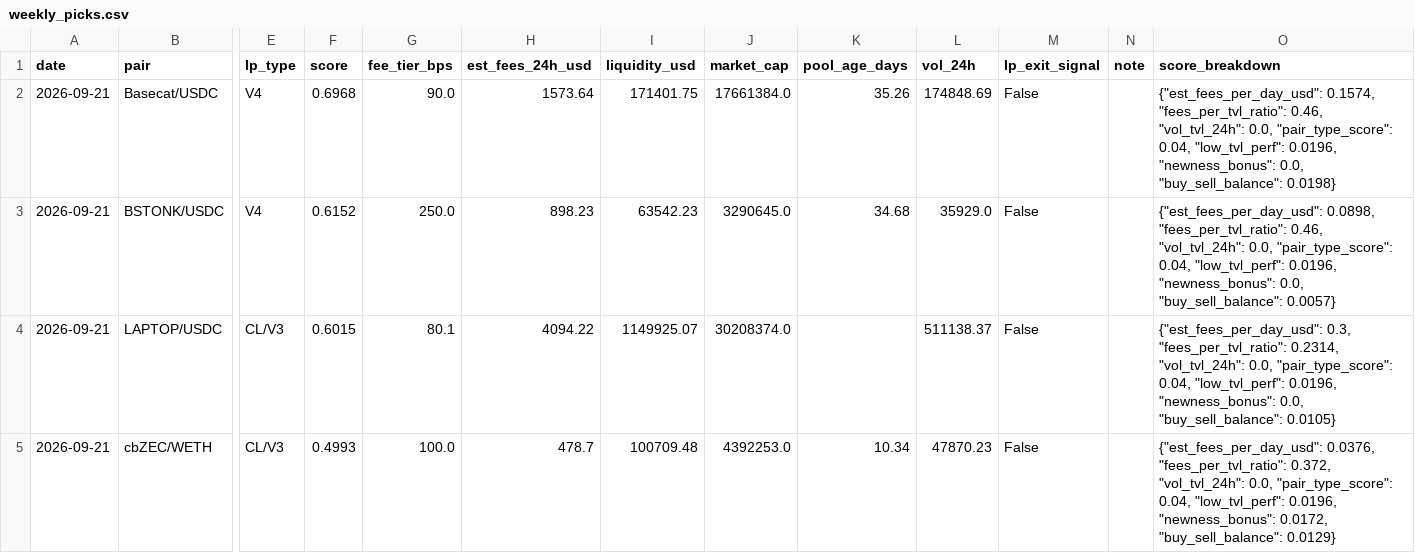
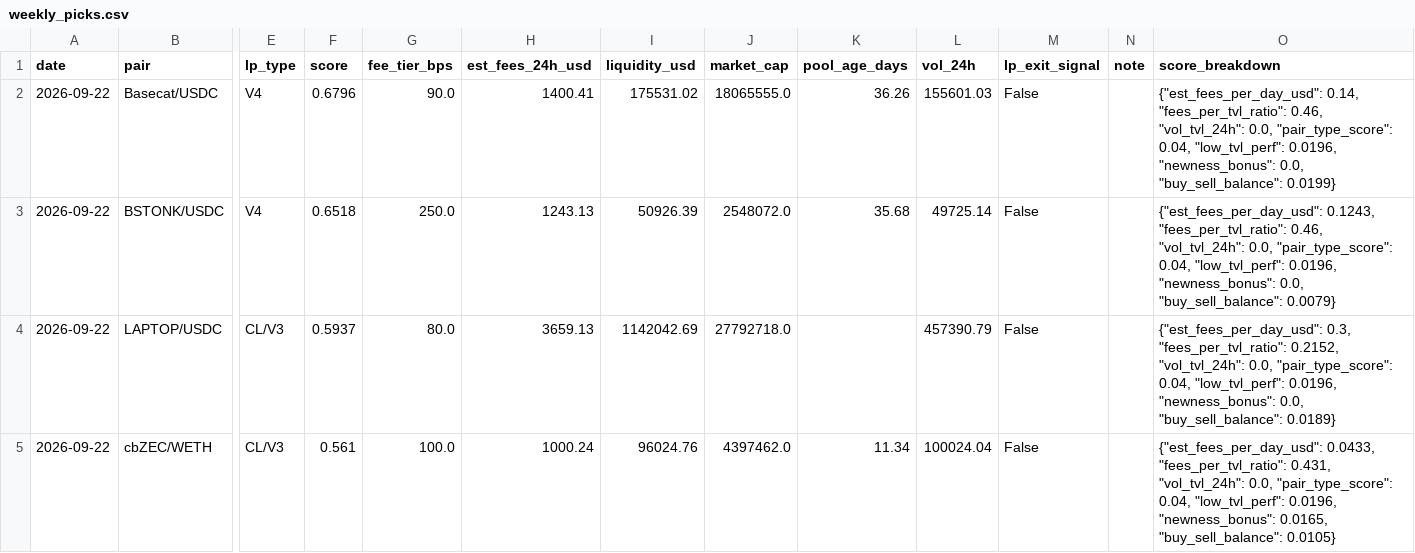
Before and after one commit to RichJamo/hydrex-lp-selection, a CSV file: data/weekly_picks.csv, drawn as a sheet; only a part is shown, gaps mark what is left out; the diff names each change by its address in the sheet, - before the commit and + after, or states it on an @@ line.

```diff
--- a/data/weekly_picks.csv
+++ b/data/weekly_picks.csv
-A2:A5 (date): 2026-09-21
+A2:A5 (date): 2026-09-22
-F2 (score): 0.6968
+F2 (score): 0.6796
-H2 (est_fees_24h_usd): 1573.64
+H2 (est_fees_24h_usd): 1400.41
-I2 (liquidity_usd): 171401.75
+I2 (liquidity_usd): 175531.02
-J2 (market_cap): 17661384.0
+J2 (market_cap): 18065555.0
-K2 (pool_age_days): 35.26
+K2 (pool_age_days): 36.26
-L2 (vol_24h): 174848.69
+L2 (vol_24h): 155601.03
-O2 (score_breakdown): {"est_fees_per_day_usd": 0.1574, "fees_per_tvl_ratio": 0.46, "vol_tvl_24h": 0.0, "pair_type_score": 0.04, "low_tvl_perf": 0.0196, "newness_bonus": 0.0, "buy_sell_balance": 0.0198}
+O2 (score_breakdown): {"est_fees_per_day_usd": 0.14, "fees_per_tvl_ratio": 0.46, "vol_tvl_24h": 0.0, "pair_type_score": 0.04, "low_tvl_perf": 0.0196, "newness_bonus": 0.0, "buy_sell_balance": 0.0199}
-F3 (score): 0.6152
+F3 (score): 0.6518
-H3 (est_fees_24h_usd): 898.23
+H3 (est_fees_24h_usd): 1243.13
-I3 (liquidity_usd): 63542.23
+I3 (liquidity_usd): 50926.39
-J3 (market_cap): 3290645.0
+J3 (market_cap): 2548072.0
-K3 (pool_age_days): 34.68
+K3 (pool_age_days): 35.68
-L3 (vol_24h): 35929.0
+L3 (vol_24h): 49725.14
-O3 (score_breakdown): {"est_fees_per_day_usd": 0.0898, "fees_per_tvl_ratio": 0.46, "vol_tvl_24h": 0.0, "pair_type_score": 0.04, "low_tvl_perf": 0.0196, "newness_bonus": 0.0, "buy_sell_balance": 0.0057}
+O3 (score_breakdown): {"est_fees_per_day_usd": 0.1243, "fees_per_tvl_ratio": 0.46, "vol_tvl_24h": 0.0, "pair_type_score": 0.04, "low_tvl_perf": 0.0196, "newness_bonus": 0.0, "buy_sell_balance": 0.0079}
-F4 (score): 0.6015
+F4 (score): 0.5937
-G4 (fee_tier_bps): 80.1
+G4 (fee_tier_bps): 80.0
-H4 (est_fees_24h_usd): 4094.22
+H4 (est_fees_24h_usd): 3659.13
-I4 (liquidity_usd): 1149925.07
+I4 (liquidity_usd): 1142042.69
-J4 (market_cap): 30208374.0
+J4 (market_cap): 27792718.0
-L4 (vol_24h): 511138.37
+L4 (vol_24h): 457390.79
-O4 (score_breakdown): …0.3, "fees_per_tvl_ratio": 0.2314, "vol_tvl_24h": 0.0, "pair_type_score": 0.04, "low_tvl_perf": 0.0196, "newness_bonus": 0.0, "buy_sell_balance": 0.0105}
+O4 (score_breakdown): …0.3, "fees_per_tvl_ratio": 0.2152, "vol_tvl_24h": 0.0, "pair_type_score": 0.04, "low_tvl_perf": 0.0196, "newness_bonus": 0.0, "buy_sell_balance": 0.0189}
-F5 (score): 0.4993
+F5 (score): 0.561
-H5 (est_fees_24h_usd): 478.7
+H5 (est_fees_24h_usd): 1000.24
-I5 (liquidity_usd): 100709.48
+I5 (liquidity_usd): 96024.76
-J5 (market_cap): 4392253.0
+J5 (market_cap): 4397462.0
-K5 (pool_age_days): 10.34
+K5 (pool_age_days): 11.34
-L5 (vol_24h): 47870.23
+L5 (vol_24h): 100024.04
-O5 (score_breakdown): {"est_fees_per_day_usd": 0.0376, "fees_per_tvl_ratio": 0.372, "vol_tvl_24h": 0.0, "pair_type_score": 0.04, "low_tvl_perf": 0.0196, "newness_bonus": 0.0172, "buy_sell_balance": 0.0129}
+O5 (score_breakdown): {"est_fees_per_day_usd": 0.0433, "fees_per_tvl_ratio": 0.431, "vol_tvl_24h": 0.0, "pair_type_score": 0.04, "low_tvl_perf": 0.0196, "newness_bonus": 0.0165, "buy_sell_balance": 0.0105}
```
Also changed, not shown: data/candidates_enriched.csv, 2 other files.
